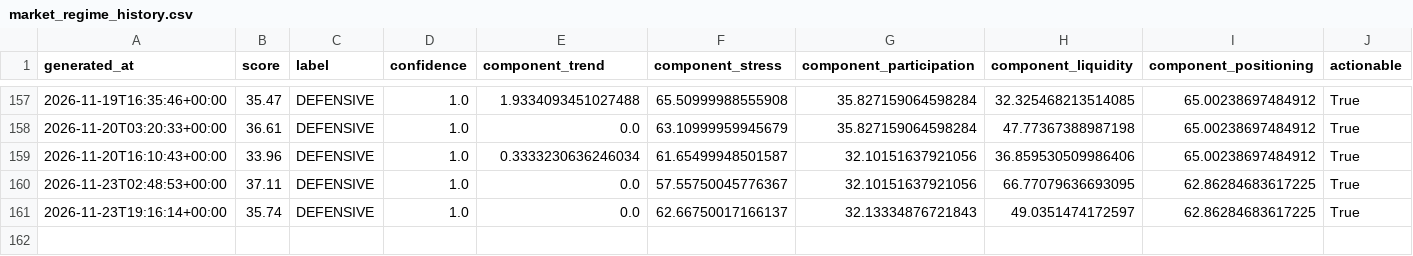
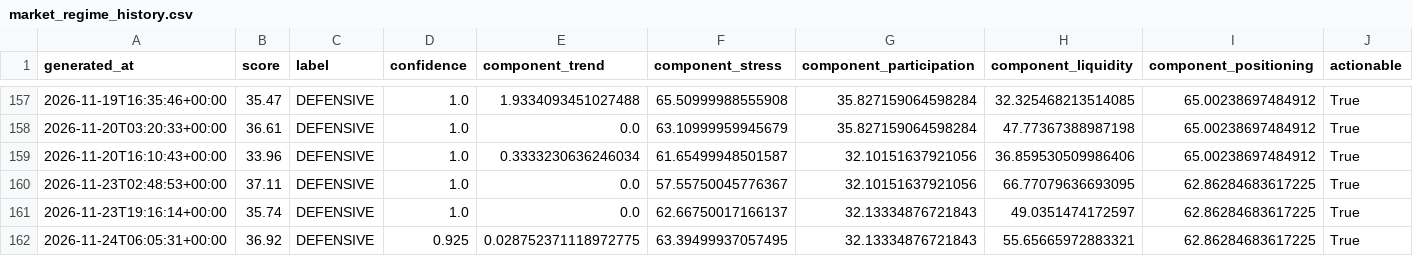
Before and after one commit to singingdog47/nvestment-quant, a CSV file: data/regime/market_regime_history.csv, drawn as a sheet; only a part is shown, gaps mark what is left out; rows hold the shown columns only; the diff names each change by its address in the sheet, - before the commit and + after, or states it on an @@ line.

```diff
--- a/data/regime/market_regime_history.csv
+++ b/data/regime/market_regime_history.csv
+row 162: 2026-11-24T06:05:31+00:00 | 36.92 | DEFENSIVE | 0.925 | 0.028752371118972775 | 63.39499937057495 | 32.13334876721843 | 55.65665972883321 | 62.86284683617225 | True
```
Also changed, not shown: data/intelligence/source_health_latest.csv, data/regime/cftc_latest.csv, 30 other files.
